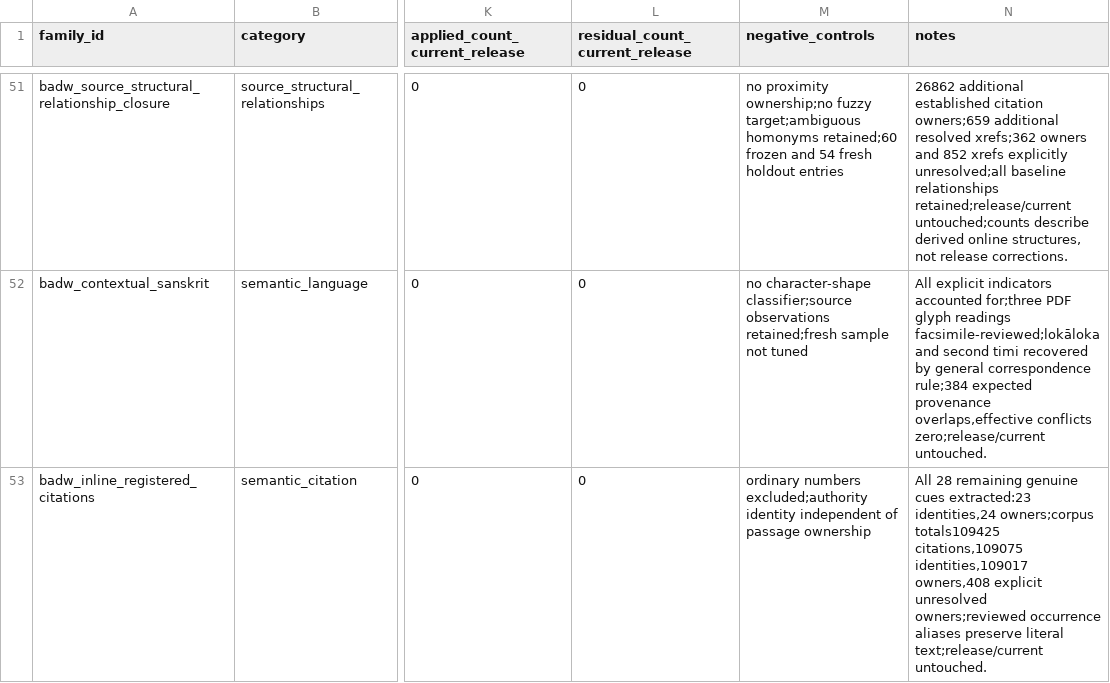
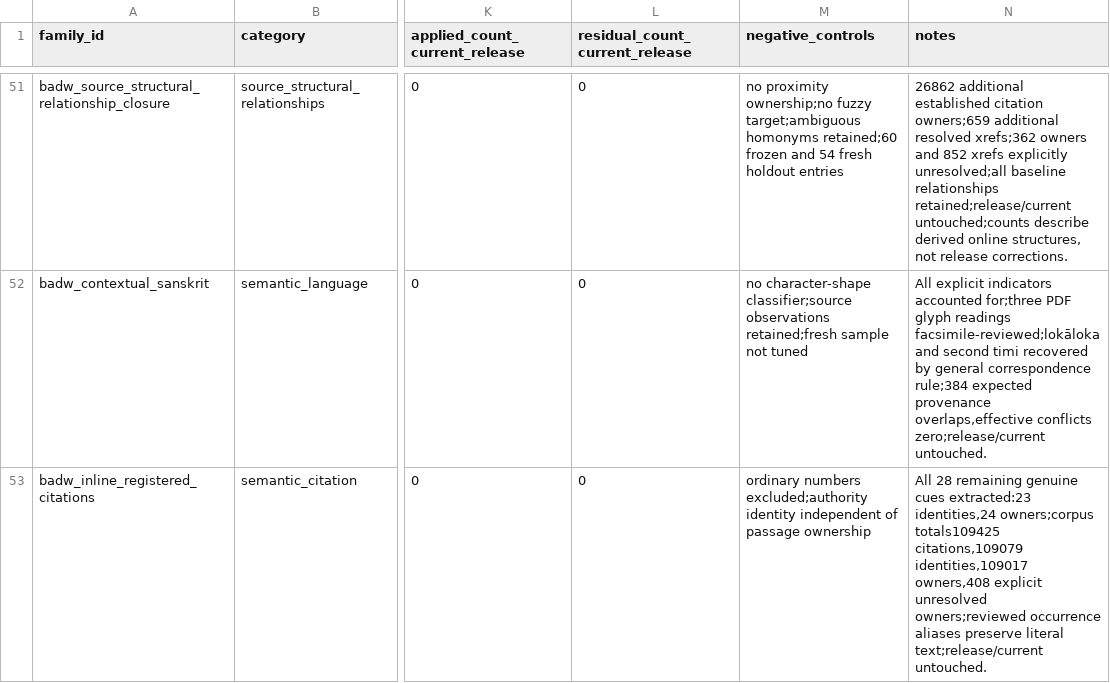
Before and after one commit to nh36/WtSOCR, a TSV file: data/correction_families.tsv, drawn as a sheet; only a part is shown, gaps mark what is left out; the diff covers the shown part only; the diff names each change by its address in the sheet, - before the commit and + after, or states it on an @@ line.

```diff
--- a/data/correction_families.tsv
+++ b/data/correction_families.tsv
-N53 (notes): …owners;corpus totals109425 citations,109075 identities,109017 owners,408…
+N53 (notes): …owners;corpus totals109425 citations,109079 identities,109017 owners,408…
```
Also changed, not shown: 2 edited cells elsewhere in this file, data/bibliography_external_publications.tsv, 33 other files.
